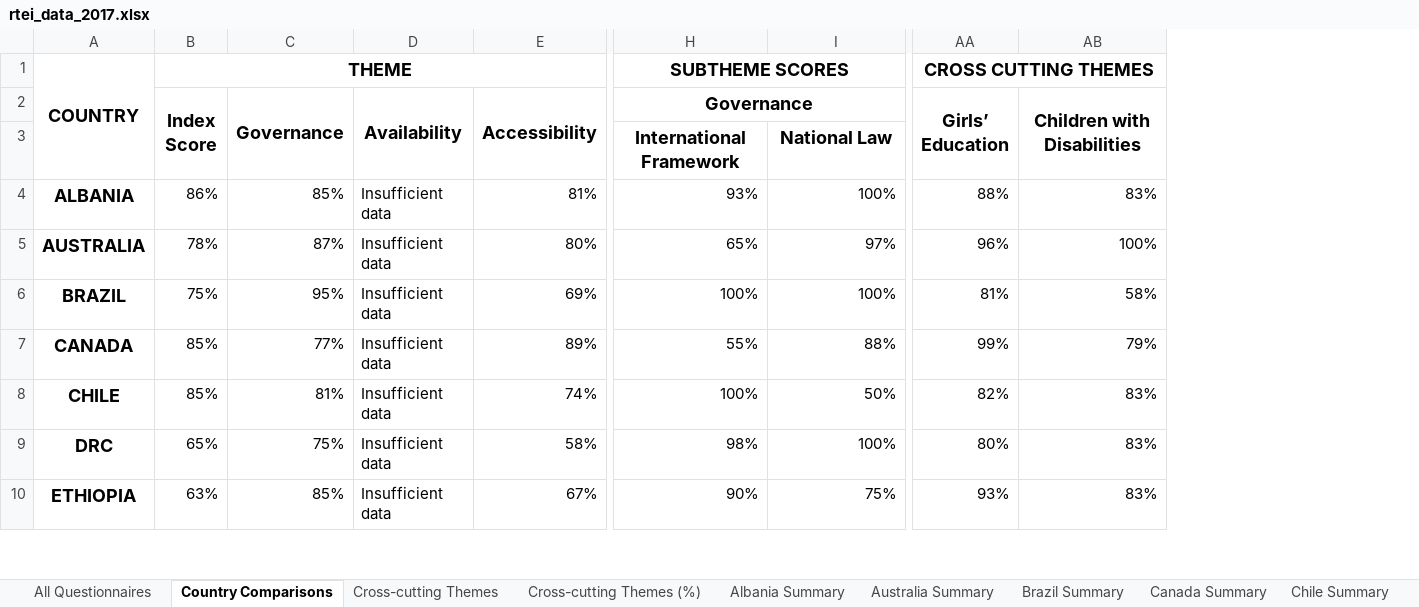
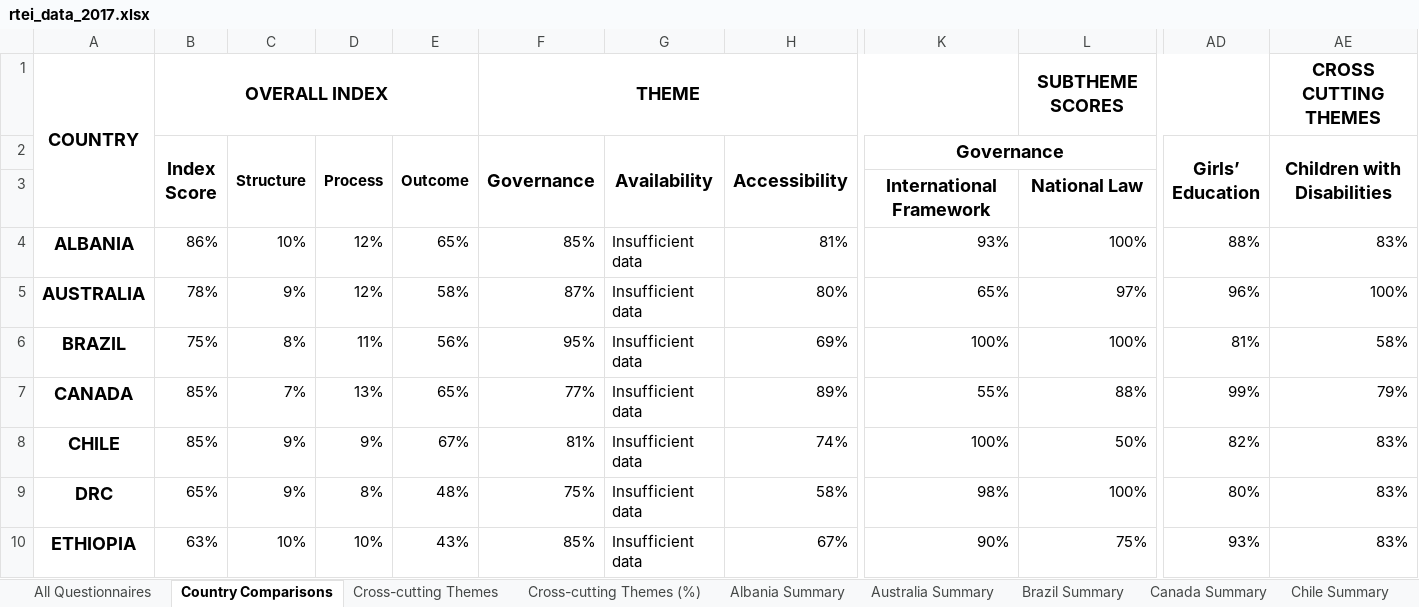
Before and after one commit to okfn/rtei, an Excel workbook: rtei/static/data/rtei_data_2017.xlsx, sheet Country Comparisons, drawn as a sheet; only a part is shown, gaps mark what is left out; values as stored, in another font and other column widths than the file's, no borders; 1 other sheet too large or unreadable and not compared; removed rows and columns are numbered as before the commit, all else as after; the diff names each change by its address in the sheet, - before the commit and + after, or states it on an @@ line.

Commit message:
Cleanup data files. Spreadsheet includes OPS scores in Country Comaprison sheet

```diff
--- a/rtei/static/data/rtei_data_2017.xlsx (sheet Country Comparisons)
+++ b/rtei/static/data/rtei_data_2017.xlsx (sheet Country Comparisons)
+column C (Structure), rows 4-10: 10% | 9% | 8% | 7% | 9% | 9% | 10%
+column D (Process), rows 4-10: 12% | 12% | 11% | 13% | 9% | 8% | 10%
+column E (Outcome), rows 4-10: 65% | 58% | 56% | 65% | 67% | 48% | 43%
-B1 (Index Score): THEME
+B1 (Index Score): OVERALL INDEX
-B1:G1 merged
+B1:E1 merged
-F1 (Governance): (empty)
+F1 (Governance): THEME
+F1:K1 merged
-K1 (Governance): SUBTHEME SCORES
+K1 (Governance): (empty)
-H1:Z1 merged
-L1: (empty)
+L1: SUBTHEME SCORES
+L1:AD1 merged
-AD1 (Girls’ Education): CROSS CUTTING THEMES
+AD1 (Girls’ Education): (empty)
-AA1:AK1 merged
-AE1 (Children with Disabilities): (empty)
+AE1 (Children with Disabilities): CROSS CUTTING THEMES
+AE1:AN1 merged
```
Also changed, not shown: 2 other files.
